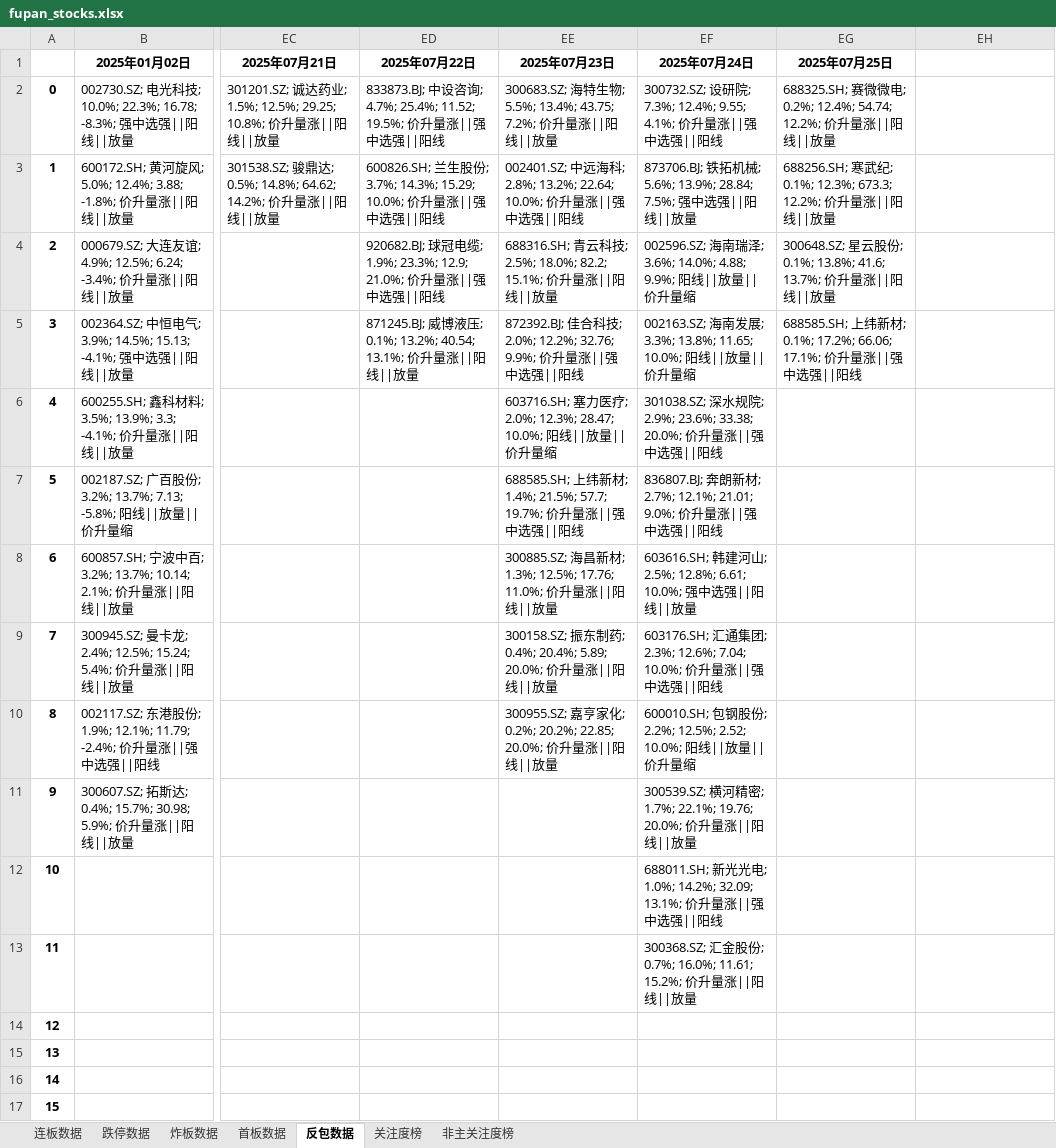
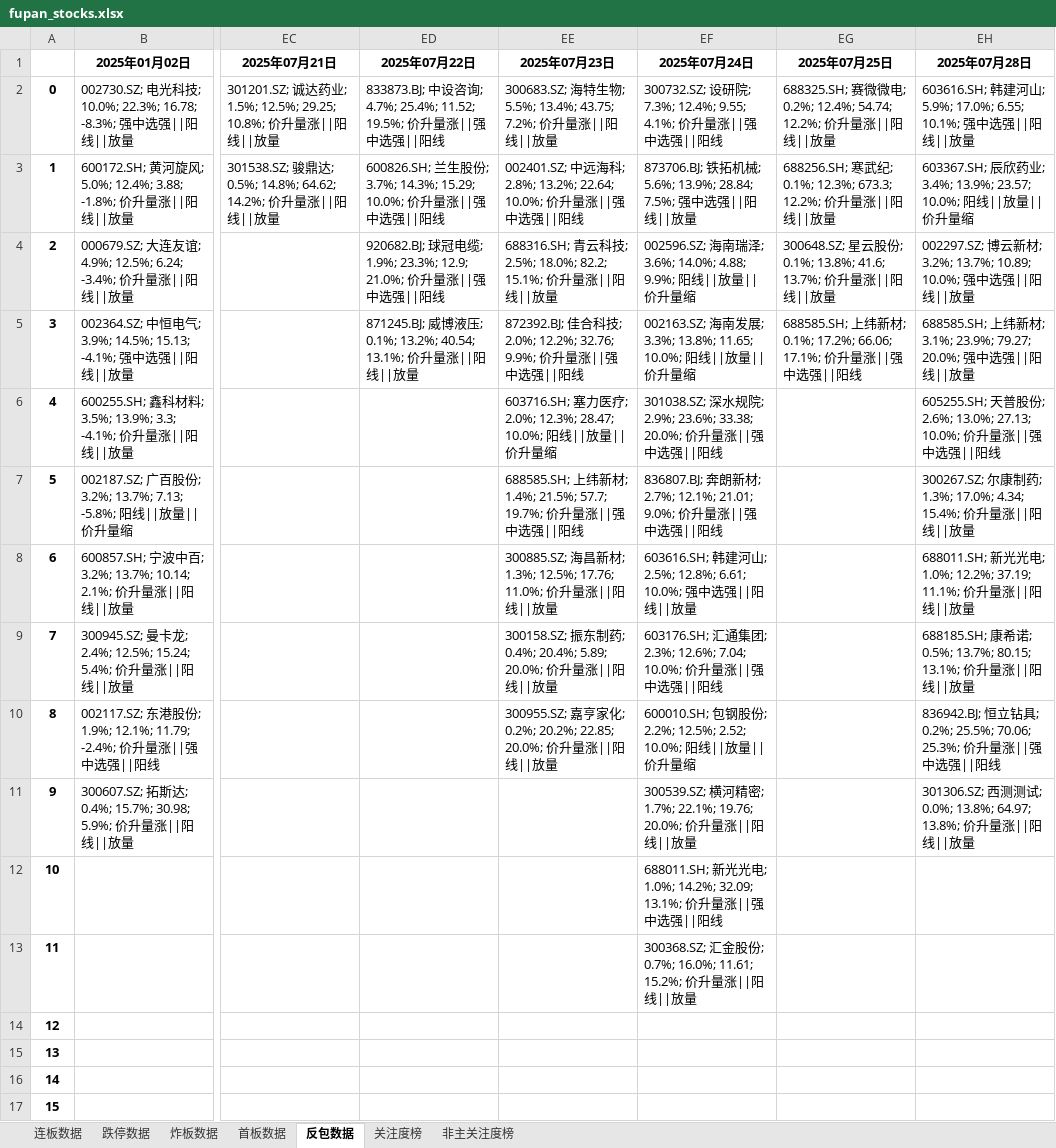
Before and after one commit to KealLiang/HardTrading, an Excel workbook: excel/fupan_stocks.xlsx, sheet 反包数据, drawn as a sheet; only a part is shown, gaps mark what is left out; values as stored, in another font and other column widths than the file's, no borders; the diff names each change by its address in the sheet, - before the commit and + after, or states it on an @@ line.

```diff
--- a/excel/fupan_stocks.xlsx (sheet 反包数据)
+++ b/excel/fupan_stocks.xlsx (sheet 反包数据)
-EH1: (empty)
+EH1: 2025年07月28日
-EH2 (2025年07月28日): (empty)
+EH2 (2025年07月28日): 603616.SH; 韩建河山; 5.9%; 17.0%; 6.55; 10.1%; 强中选强||阳线||放量
-EH3 (2025年07月28日): (empty)
+EH3 (2025年07月28日): 603367.SH; 辰欣药业; 3.4%; 13.9%; 23.57; 10.0%; 阳线||放量||价升量缩
-EH4 (2025年07月28日): (empty)
+EH4 (2025年07月28日): 002297.SZ; 博云新材; 3.2%; 13.7%; 10.89; 10.0%; 强中选强||阳线||放量
-EH5 (2025年07月28日): (empty)
+EH5 (2025年07月28日): 688585.SH; 上纬新材; 3.1%; 23.9%; 79.27; 20.0%; 强中选强||阳线||放量
-EH6 (2025年07月28日): (empty)
+EH6 (2025年07月28日): 605255.SH; 天普股份; 2.6%; 13.0%; 27.13; 10.0%; 价升量涨||强中选强||阳线
-EH7 (2025年07月28日): (empty)
+EH7 (2025年07月28日): 300267.SZ; 尔康制药; 1.3%; 17.0%; 4.34; 15.4%; 价升量涨||阳线||放量
-EH8 (2025年07月28日): (empty)
+EH8 (2025年07月28日): 688011.SH; 新光光电; 1.0%; 12.2%; 37.19; 11.1%; 价升量涨||阳线||放量
-EH9 (2025年07月28日): (empty)
+EH9 (2025年07月28日): 688185.SH; 康希诺; 0.5%; 13.7%; 80.15; 13.1%; 价升量涨||阳线||放量
-EH10 (2025年07月28日): (empty)
+EH10 (2025年07月28日): 836942.BJ; 恒立钻具; 0.2%; 25.5%; 70.06; 25.3%; 价升量涨||强中选强||阳线
-EH11 (2025年07月28日): (empty)
+EH11 (2025年07月28日): 301306.SZ; 西测测试; 0.0%; 13.8%; 64.97; 13.8%; 价升量涨||阳线||放量
```
Also changed, not shown: sheet 跌停数据, sheet 非主关注度榜, sheet 关注度榜, sheet 炸板数据, sheet 连板数据, sheet 首板数据, excel/fupan_analysis.xlsx, excel/fupan_stocks_non_main.xlsx, 3 other files.
